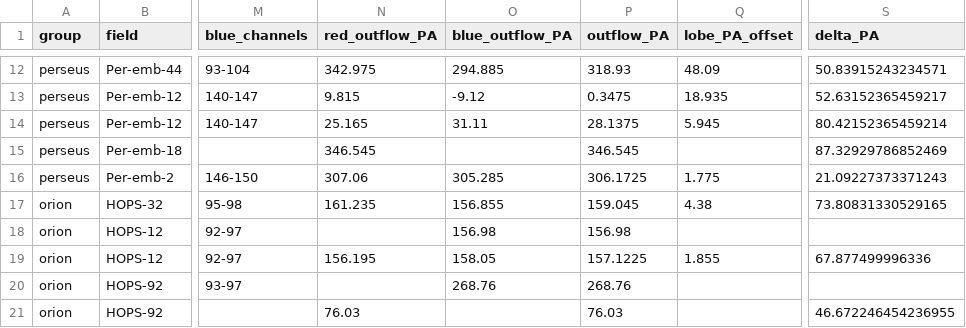
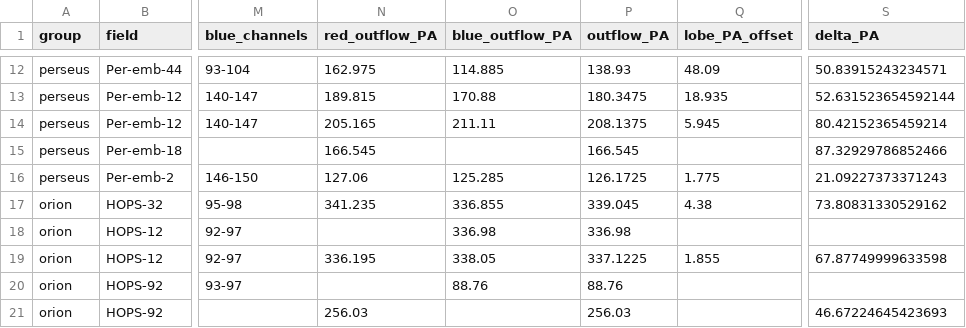
Before and after one commit to ryguy2k4/hops-research, a CSV file: data/output/outflow_data.csv, drawn as a sheet; only a part is shown, gaps mark what is left out; the diff covers the shown part only; the diff names each change by its address in the sheet, - before the commit and + after, or states it on an @@ line.

```diff
--- a/data/output/outflow_data.csv
+++ b/data/output/outflow_data.csv
-N12 (red_outflow_PA): 342.975
+N12 (red_outflow_PA): 162.975
-O12 (blue_outflow_PA): 294.885
+O12 (blue_outflow_PA): 114.885
-P12 (outflow_PA): 318.93
+P12 (outflow_PA): 138.93
-N13 (red_outflow_PA): 9.815
+N13 (red_outflow_PA): 189.815
-O13 (blue_outflow_PA): -9.12
+O13 (blue_outflow_PA): 170.88
-P13 (outflow_PA): 0.3475
+P13 (outflow_PA): 180.3475
-S13 (delta_PA): 52.63152365459217
+S13 (delta_PA): 52.631523654592144
-N14 (red_outflow_PA): 25.165
+N14 (red_outflow_PA): 205.165
-O14 (blue_outflow_PA): 31.11
+O14 (blue_outflow_PA): 211.11
-P14 (outflow_PA): 28.1375
+P14 (outflow_PA): 208.1375
-N15 (red_outflow_PA): 346.545
+N15 (red_outflow_PA): 166.545
-P15 (outflow_PA): 346.545
+P15 (outflow_PA): 166.545
-S15 (delta_PA): 87.32929786852469
+S15 (delta_PA): 87.32929786852466
-N16 (red_outflow_PA): 307.06
+N16 (red_outflow_PA): 127.06
-O16 (blue_outflow_PA): 305.285
+O16 (blue_outflow_PA): 125.285
-P16 (outflow_PA): 306.1725
+P16 (outflow_PA): 126.1725
-N17 (red_outflow_PA): 161.235
+N17 (red_outflow_PA): 341.235
-O17 (blue_outflow_PA): 156.855
+O17 (blue_outflow_PA): 336.855
-P17 (outflow_PA): 159.045
+P17 (outflow_PA): 339.045
-S17 (delta_PA): 73.80831330529165
+S17 (delta_PA): 73.80831330529162
-O18 (blue_outflow_PA): 156.98
+O18 (blue_outflow_PA): 336.98
-P18 (outflow_PA): 156.98
+P18 (outflow_PA): 336.98
-N19 (red_outflow_PA): 156.195
+N19 (red_outflow_PA): 336.195
-O19 (blue_outflow_PA): 158.05
+O19 (blue_outflow_PA): 338.05
-P19 (outflow_PA): 157.1225
+P19 (outflow_PA): 337.1225
-S19 (delta_PA): 67.877499996336
+S19 (delta_PA): 67.87749999633598
-O20 (blue_outflow_PA): 268.76
+O20 (blue_outflow_PA): 88.76
-P20 (outflow_PA): 268.76
+P20 (outflow_PA): 88.76
-N21 (red_outflow_PA): 76.03
+N21 (red_outflow_PA): 256.03
-P21 (outflow_PA): 76.03
+P21 (outflow_PA): 256.03
-S21 (delta_PA): 46.672246454236955
+S21 (delta_PA): 46.67224645423693
```
Also changed, not shown: 116 edited cells elsewhere in this file, data/input/notes.csv, data/output/data_by_outflow.csv, 26 other files.
